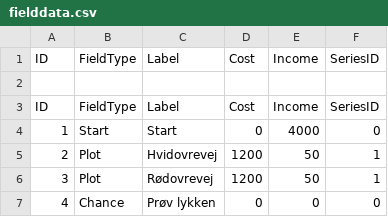
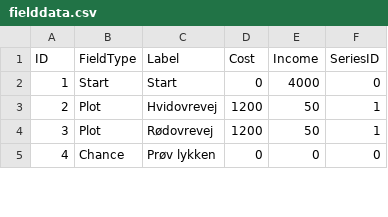
Before and after one commit to Dat1Cphbusiness/MonopolyE25, a CSV file: data/fielddata.csv, drawn as a sheet; only a part is shown; the diff names each change by its address in the sheet, - before the commit and + after, or states it on an @@ line.

Commit message:
Data update

```diff
--- a/data/fielddata.csv
+++ b/data/fielddata.csv
-row 1: ID | FieldType | Label | Cost | Income | SeriesID
-row 2: (empty)
```
Also changed, not shown: data/carddata.csv.
